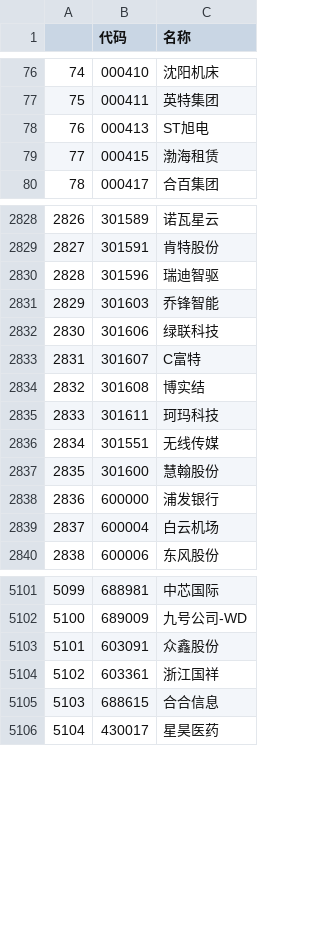
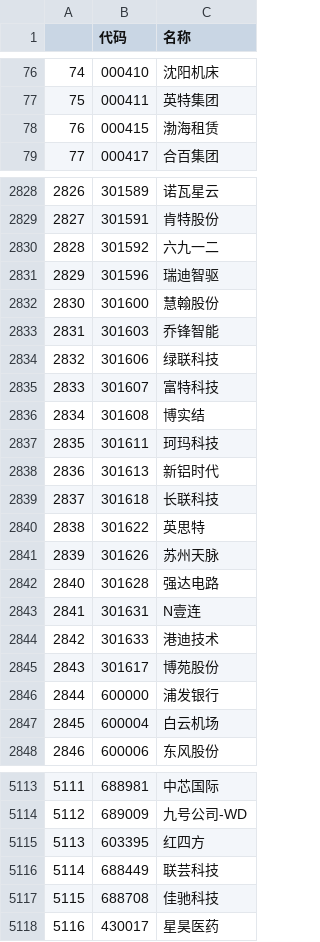
Before and after one commit to nessessary/autoxd, a CSV file: autoxd/datas/tdx_codes.csv, drawn as a sheet; only a part is shown, gaps mark what is left out; removed rows and columns are numbered as before the commit, all else as after; the diff covers the shown part only; the diff names each change by its address in the sheet, - before the commit and + after, or states it on an @@ line.

```diff
--- a/autoxd/datas/tdx_codes.csv
+++ b/autoxd/datas/tdx_codes.csv
-row 78: 76 | 000413 | ST旭电
@@ column A renumbered from row 78 down @@
+row 2830: 2828 | 301592 | 六九一二
@@ row 2837 moved to row 2832: 2830 @@
-C2835 (名称): C富特
+C2835 (名称): 富特科技
@@ row 2836 moved to row 2811: 2809 @@
+row 2838: 2836 | 301613 | 新铝时代
+row 2839: 2837 | 301618 | 长联科技
+row 2840: 2838 | 301622 | 英思特
+row 2841: 2839 | 301626 | 苏州天脉
+row 2842: 2840 | 301628 | 强达电路
+row 2843: 2841 | 301631 | N壹连
+row 2844: 2842 | 301633 | 港迪技术
+row 2845: 2843 | 301617 | 博苑股份
@@ row 5103 moved to row 3915: 3913 @@
-row 5104: 5102 | 603361 | 浙江国祥
@@ row 5105 moved to row 5015: 5013 @@
+row 5115: 5113 | 603395 | 红四方
+row 5116: 5114 | 688449 | 联芸科技
+row 5117: 5115 | 688708 | 佳驰科技
```
Also changed, not shown: 6 added rows, 4 removed rows and 22 edited cells elsewhere in this file, autoxd/datas/tdx_beizhen_codes.csv, autoxd/datas/tdx_gan_codes.csv, 3 other files.
